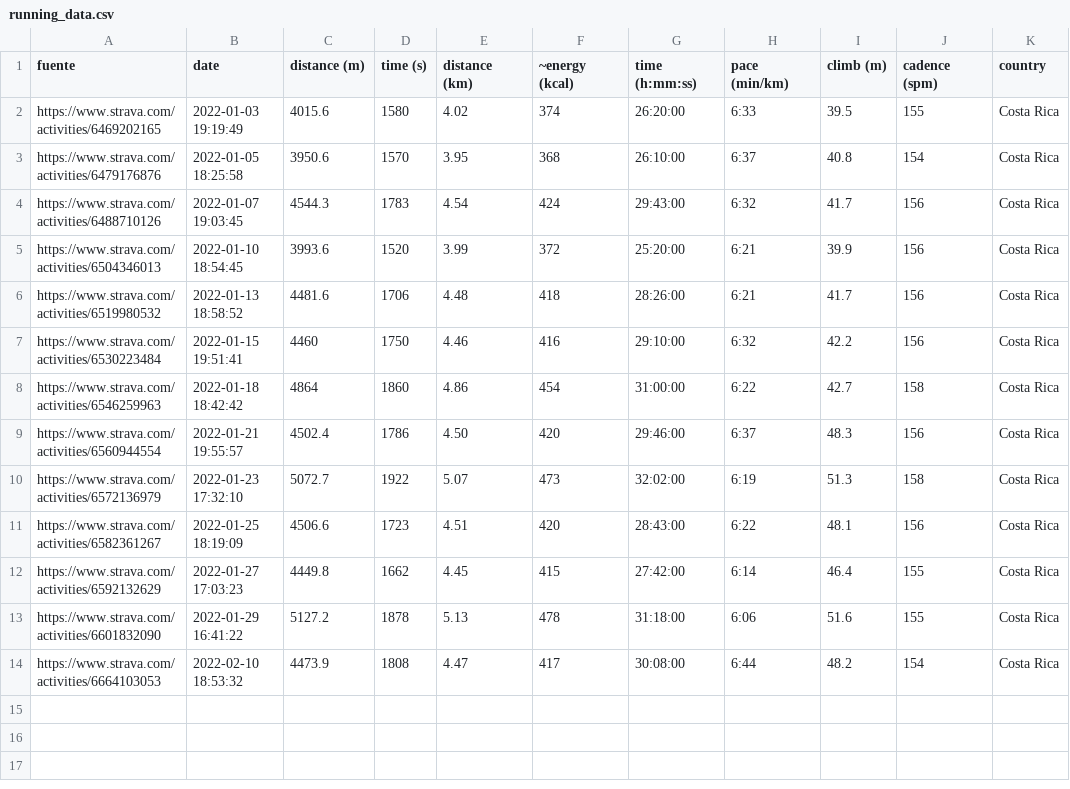
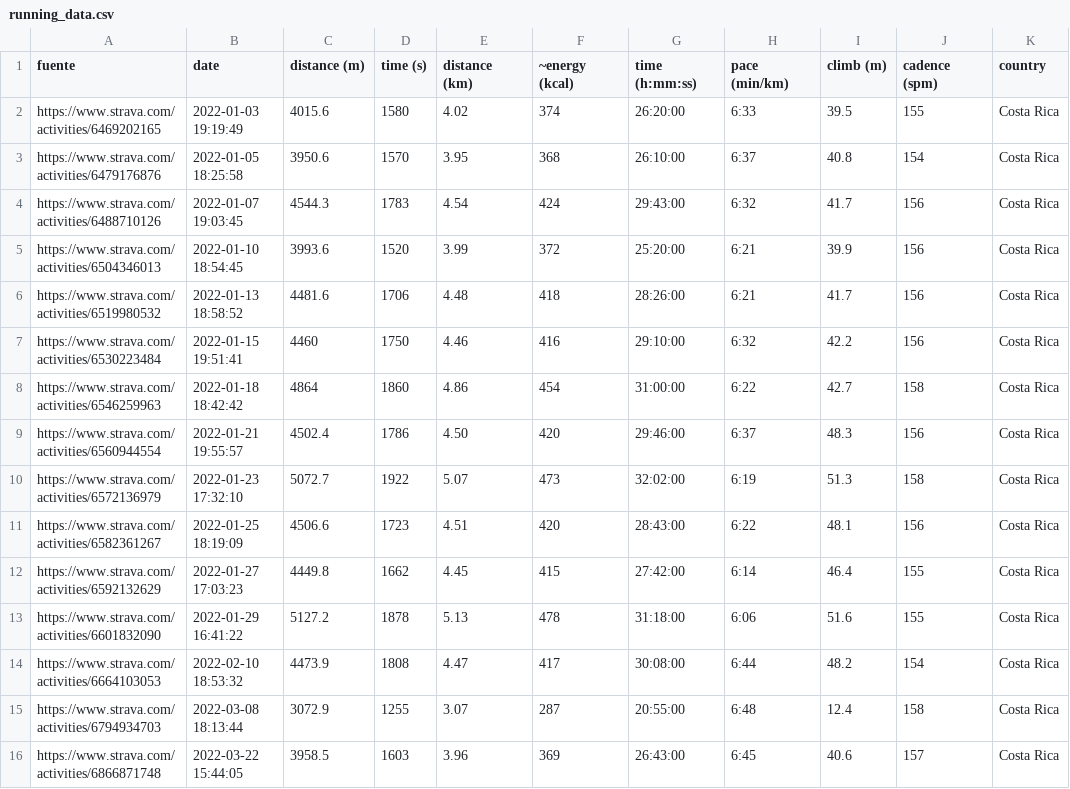
Before and after one commit to eguevaralopez/eguevaralopez.github.io, a CSV file: _data/running_data.csv, drawn as a sheet; the diff names each change by its address in the sheet, - before the commit and + after, or states it on an @@ line.

```diff
--- a/_data/running_data.csv
+++ b/_data/running_data.csv
+row 15: https://www.strava.com/activities/6794934703 | 2022-03-08 18:13:44 | 3072.9 | 1255 | 3.07 | 287 | 20:55:00 | 6:48 | 12.4 | 158 | Costa Rica
+row 16: https://www.strava.com/activities/6866871748 | 2022-03-22 15:44:05 | 3958.5 | 1603 | 3.96 | 369 | 26:43:00 | 6:45 | 40.6 | 157 | Costa Rica
```
Also changed, not shown: _data/dailymilesque_stats.csv, 19 other files.
